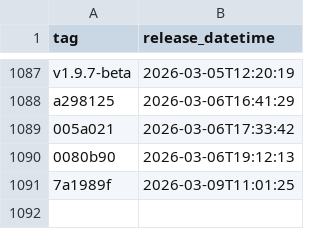
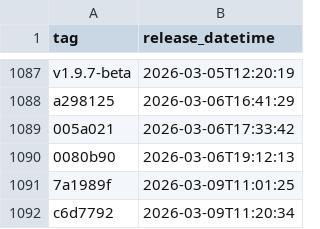
Before and after one commit to NHSDigital/prescriptionsforpatients, a CSV file: _data/internal-dev_deployments.csv, drawn as a sheet; only a part is shown, gaps mark what is left out.

```diff
--- a/_data/internal-dev_deployments.csv
+++ b/_data/internal-dev_deployments.csv
@@ -1091 +1091,2 @@ a298125,2026-03-06T16:41:29
 7a1989f,2026-03-09T11:01:25
+c6d7792,2026-03-09T11:20:34
```
Also changed, not shown: 1 other file.
